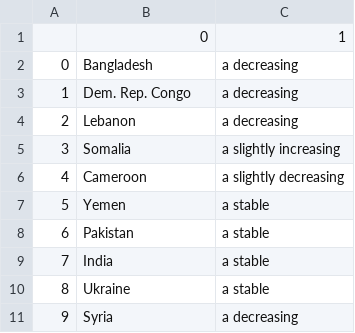
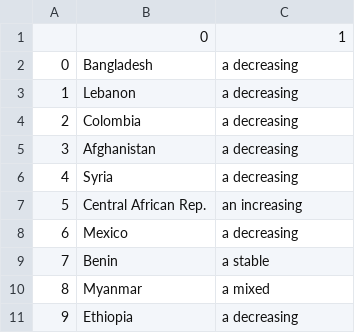
Before and after one commit to conflictlab/Pace-map-risk, a CSV file: tweet_text.csv, drawn as a sheet.

```diff
--- a/tweet_text.csv
+++ b/tweet_text.csv
@@ -2,10 +2,10 @@
 0,Bangladesh,a decreasing
-1,Dem. Rep. Congo,a decreasing
-2,Lebanon,a decreasing
-3,Somalia,a slightly increasing
-4,Cameroon,a slightly decreasing
-5,Yemen,a stable
-6,Pakistan,a stable
-7,India,a stable
-8,Ukraine,a stable
-9,Syria,a decreasing
+1,Lebanon,a decreasing
+2,Colombia,a decreasing
+3,Afghanistan,a decreasing
+4,Syria,a decreasing
+5,Central African Rep.,an increasing
+6,Mexico,a decreasing
+7,Benin,a stable
+8,Myanmar,a mixed
+9,Ethiopia,a decreasing
```
Also changed, not shown: 10 other files.
